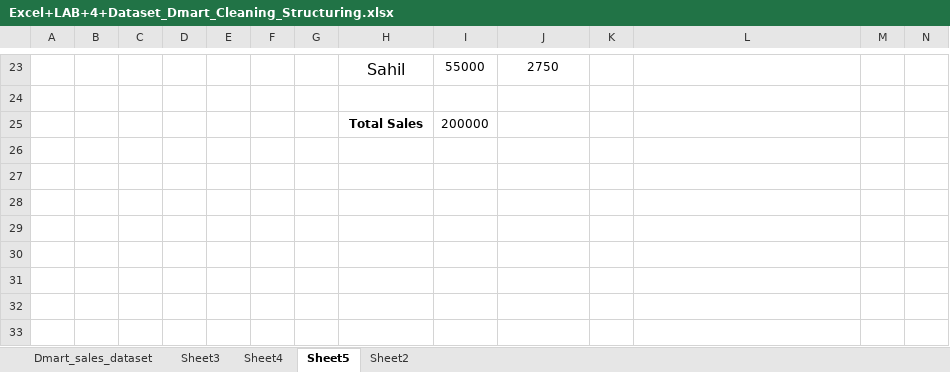
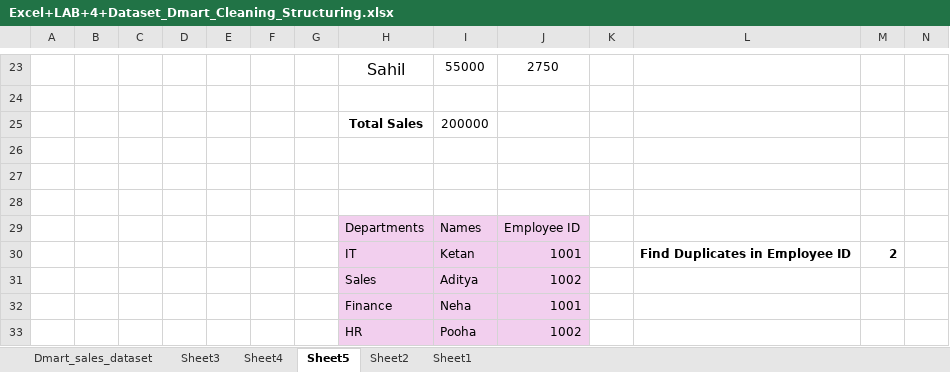
Before and after one commit to sarthakkamble001/DmartSalesAnalysis, an Excel workbook: Excel+LAB+4+Dataset_Dmart_Cleaning_Structuring.xlsx, sheet Sheet5, drawn as a sheet; only a part is shown, gaps mark what is left out; values as stored, in another font and other column widths than the file's, no borders; table styles not drawn; rows hold the shown columns only; the diff names each change by its address in the sheet, - before the commit and + after, or states it on an @@ line.

Commit message:
updated file

```diff
--- a/Excel+LAB+4+Dataset_Dmart_Cleaning_Structuring.xlsx (sheet Sheet5)
+++ b/Excel+LAB+4+Dataset_Dmart_Cleaning_Structuring.xlsx (sheet Sheet5)
+sheet tab: Sheet1
+row 26: (empty)
+row 27: (empty)
+row 28: (empty)
+row 29:  |  |  |  |  |  |  | Departments | Names | Employee ID
+row 30:  |  |  |  |  |  |  | IT | Ketan | 1001 |  | Find Duplicates in Employee ID | 2
+row 31:  |  |  |  |  |  |  | Sales | Aditya | 1002
+row 32:  |  |  |  |  |  |  | Finance | Neha | 1001
+row 33:  |  |  |  |  |  |  | HR | Pooha | 1002
```
Also changed, not shown: sheet Dmart_sales_dataset.
